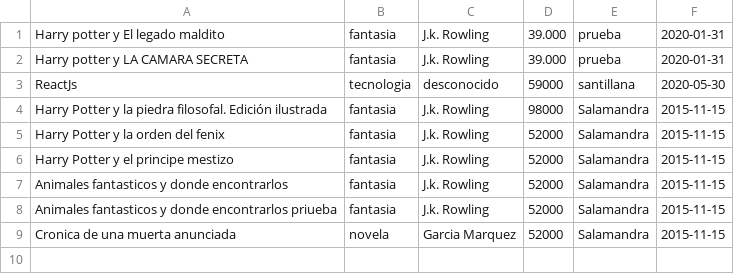
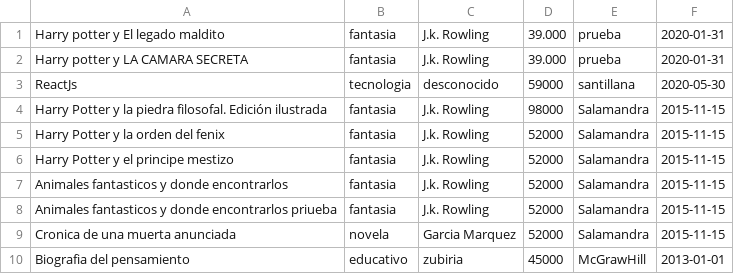
Before and after one commit to srcortes/ServiceBook, a CSV file: src/main/resources/data/book.csv, drawn as a sheet; the diff names each change by its address in the sheet, - before the commit and + after, or states it on an @@ line.

Commit message:
Update book.csv

```diff
--- a/src/main/resources/data/book.csv
+++ b/src/main/resources/data/book.csv
+row 10: Biografia del pensamiento | educativo | zubiria | 45000 | McGrawHill | 2013-01-01
```
